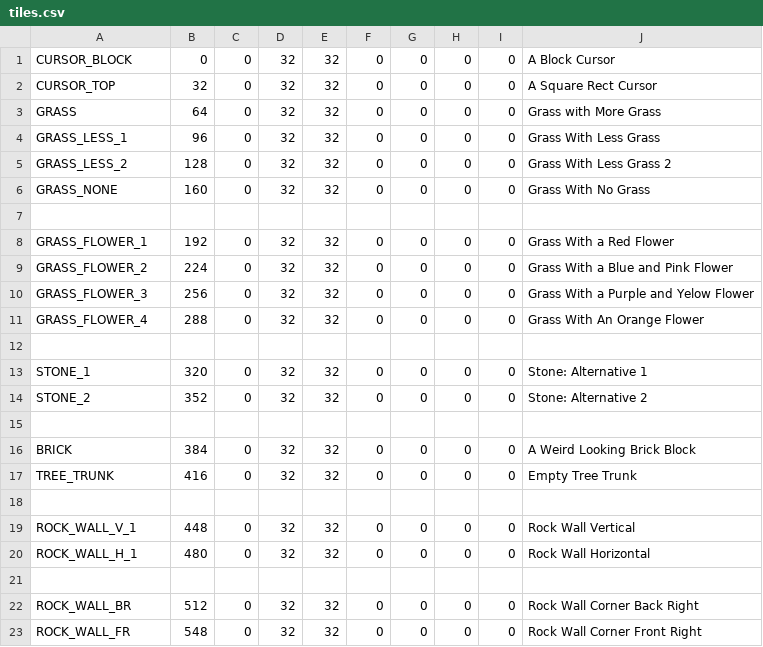
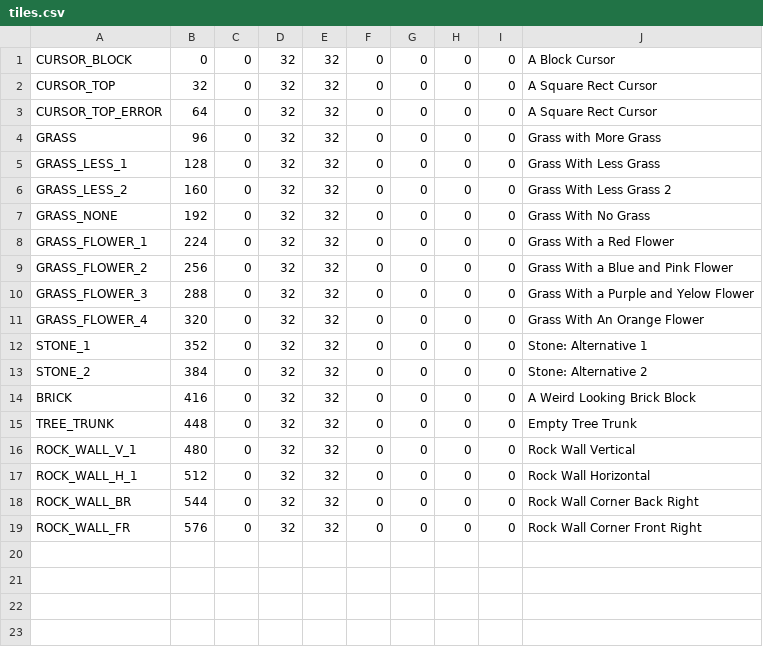
Before and after one commit to cowsed/Graphics, a CSV file: Materials/tiles.csv, drawn as a sheet.

Commit message:
Fixed curor
Still doesnt work on sprites but it now errors out

Also fixed the actor renderer problem where the sprites were off by one

```diff
--- a/Materials/tiles.csv
+++ b/Materials/tiles.csv
@@ -2,22 +2,18 @@
 "CURSOR_TOP",32,0,32,32,0,0,0,0,"A Square Rect Cursor"
-"GRASS",64,0,32,32,0,0,0,0,"Grass with More Grass"
-"GRASS_LESS_1",96,0,32,32,0,0,0,0,"Grass With Less Grass"
-"GRASS_LESS_2",128,0,32,32,0,0,0,0,"Grass With Less Grass 2"
-"GRASS_NONE",160,0,32,32,0,0,0,0,"Grass With No Grass"
-
-"GRASS_FLOWER_1",192,0,32,32,0,0,0,0,"Grass With a Red Flower"
-"GRASS_FLOWER_2",224,0,32,32,0,0,0,0,"Grass With a Blue and Pink Flower"
-"GRASS_FLOWER_3",256,0,32,32,0,0,0,0,"Grass With a Purple and Yelow Flower"
-"GRASS_FLOWER_4",288,0,32,32,0,0,0,0,"Grass With An Orange Flower"
-
-"STONE_1",320,0,32,32,0,0,0,0,"Stone: Alternative 1"
-"STONE_2",352,0,32,32,0,0,0,0,"Stone: Alternative 2"
-
-"BRICK",384,0,32,32,0,0,0,0,"A Weird Looking Brick Block"
-"TREE_TRUNK",416,0,32,32,0,0,0,0,"Empty Tree Trunk"
-
-"ROCK_WALL_V_1",448,0,32,32,0,0,0,0,"Rock Wall Vertical"
-"ROCK_WALL_H_1",480,0,32,32,0,0,0,0,"Rock Wall Horizontal"
-
-"ROCK_WALL_BR",512,0,32,32,0,0,0,0,"Rock Wall Corner Back Right"
-"ROCK_WALL_FR",548,0,32,32,0,0,0,0,"Rock Wall Corner Front Right"
+"CURSOR_TOP_ERROR",64,0,32,32,0,0,0,0,"A Square Rect Cursor"
+"GRASS",96,0,32,32,0,0,0,0,"Grass with More Grass"
+"GRASS_LESS_1",128,0,32,32,0,0,0,0,"Grass With Less Grass"
+"GRASS_LESS_2",160,0,32,32,0,0,0,0,"Grass With Less Grass 2"
+"GRASS_NONE",192,0,32,32,0,0,0,0,"Grass With No Grass"
+"GRASS_FLOWER_1",224,0,32,32,0,0,0,0,"Grass With a Red Flower"
+"GRASS_FLOWER_2",256,0,32,32,0,0,0,0,"Grass With a Blue and Pink Flower"
+"GRASS_FLOWER_3",288,0,32,32,0,0,0,0,"Grass With a Purple and Yelow Flower"
+"GRASS_FLOWER_4",320,0,32,32,0,0,0,0,"Grass With An Orange Flower"
+"STONE_1",352,0,32,32,0,0,0,0,"Stone: Alternative 1"
+"STONE_2",384,0,32,32,0,0,0,0,"Stone: Alternative 2"
+"BRICK",416,0,32,32,0,0,0,0,"A Weird Looking Brick Block"
+"TREE_TRUNK",448,0,32,32,0,0,0,0,"Empty Tree Trunk"
+"ROCK_WALL_V_1",480,0,32,32,0,0,0,0,"Rock Wall Vertical"
+"ROCK_WALL_H_1",512,0,32,32,0,0,0,0,"Rock Wall Horizontal"
+"ROCK_WALL_BR",544,0,32,32,0,0,0,0,"Rock Wall Corner Back Right"
+"ROCK_WALL_FR",576,0,32,32,0,0,0,0,"Rock Wall Corner Front Right"
```
Also changed, not shown: 7 other files.
